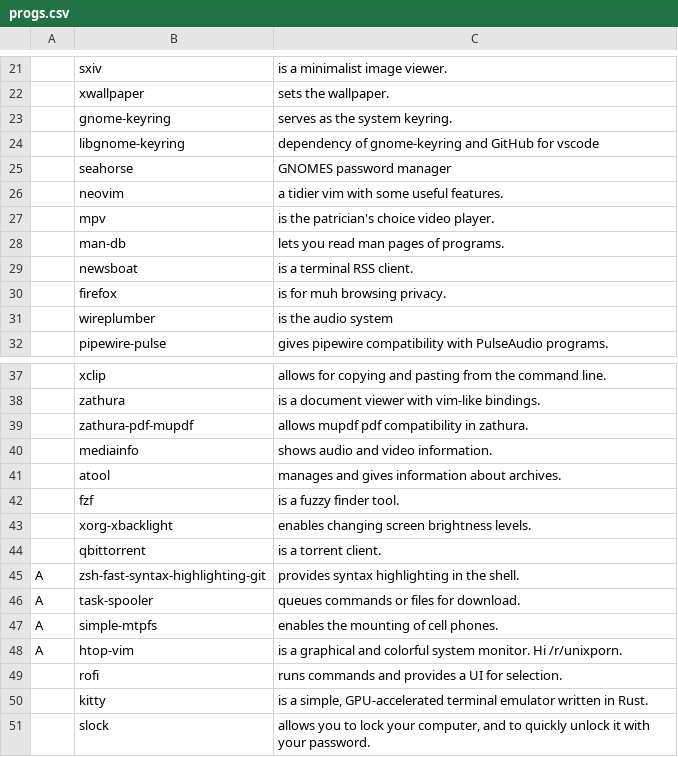
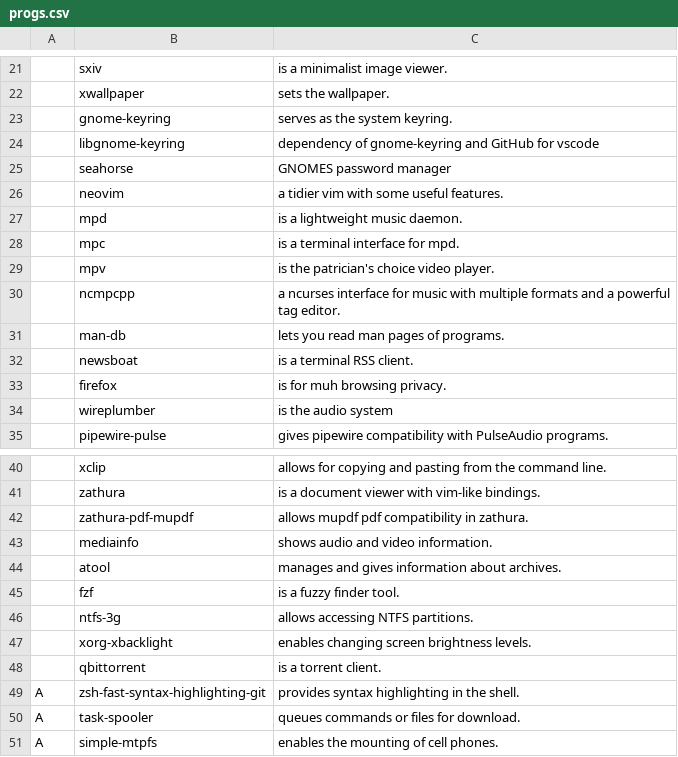
Before and after one commit to askeko/AARBS-wayland, a CSV file: progs.csv, drawn as a sheet; only a part is shown, gaps mark what is left out; the shorter side is filled out with more unchanged rows; the diff names each change by its address in the sheet, - before the commit and + after, or states it on an @@ line.

Commit message:
Update progs.csv

```diff
--- a/progs.csv
+++ b/progs.csv
+row 27:  | mpd | is a lightweight music daemon.
+row 28:  | mpc | is a terminal interface for mpd.
+row 30:  | ncmpcpp | a ncurses interface for music with multiple formats and a powerful tag editor.
+row 46:  | ntfs-3g | allows accessing NTFS partitions.
```
